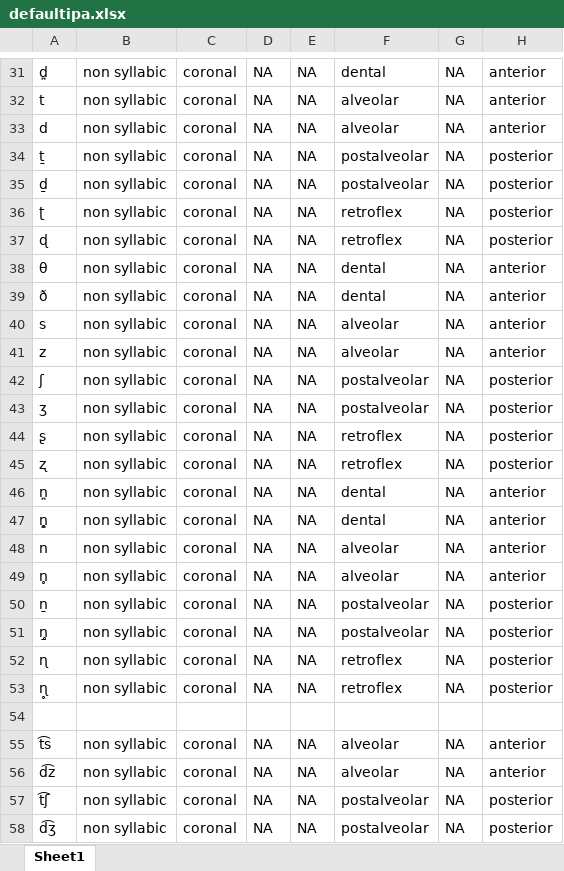
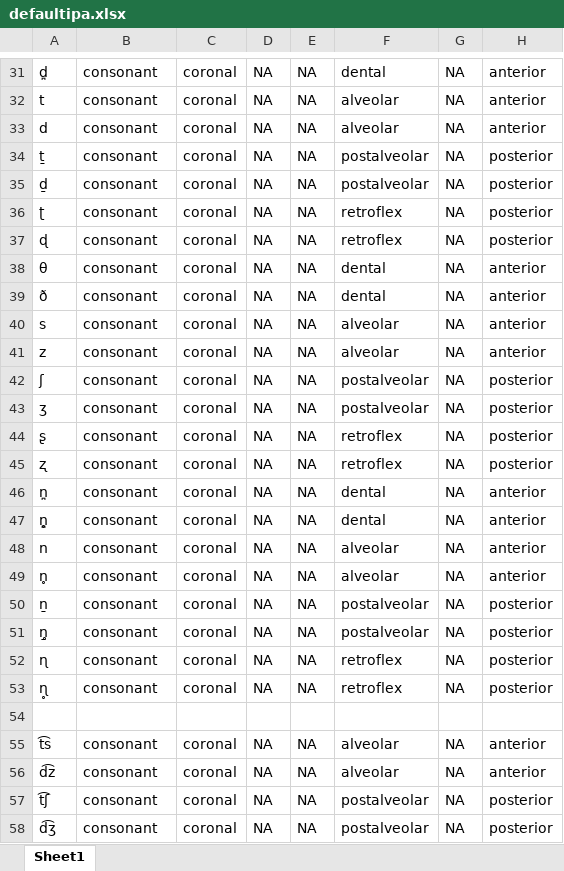
Before and after one commit to Accelsnow/Phonogenesis-legacy, an Excel workbook: src/defaultipa.xlsx, sheet Sheet1, drawn as a sheet; only a part is shown, gaps mark what is left out; values as stored, in another font and other column widths than the file's, no borders; the diff covers the shown part only; the diff names each change by its address in the sheet, - before the commit and + after, or states it on an @@ line.

```diff
--- a/src/defaultipa.xlsx (sheet Sheet1)
+++ b/src/defaultipa.xlsx (sheet Sheet1)
-B31:B53: non syllabic
+B31:B53: consonant
-B55:B58: non syllabic
+B55:B58: consonant
```
Also changed, not shown: 129 edited cells elsewhere in this sheet, 7 other files.
